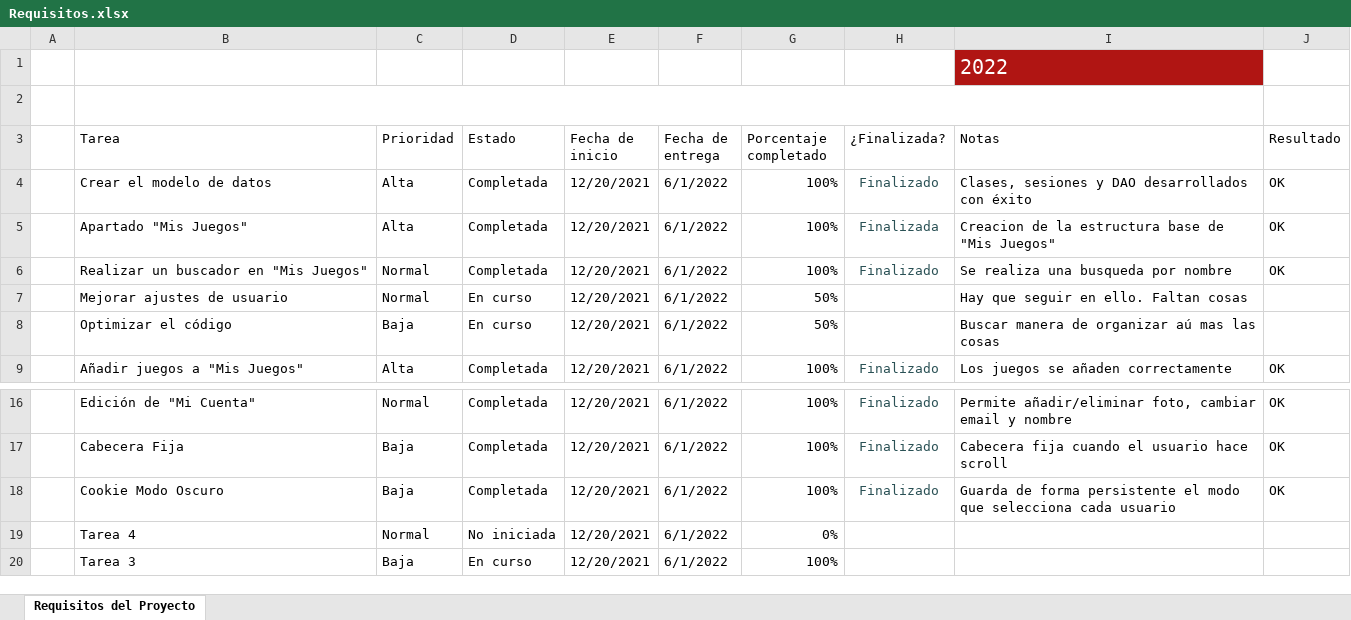
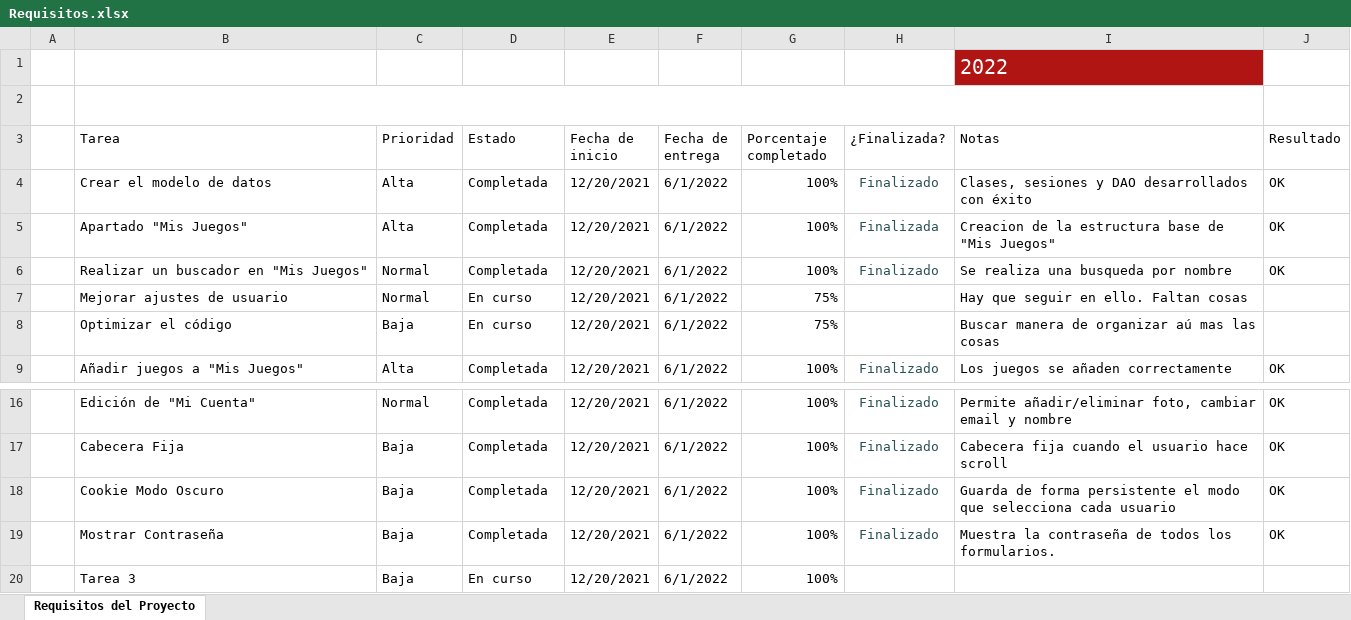
Before and after one commit to iverma500/TFG_DAW, an Excel workbook: Documentación/Requisitos.xlsx, sheet Requisitos del Proyecto, drawn as a sheet; only a part is shown, gaps mark what is left out; values as stored, in another font and other column widths than the file's, no borders; charts and pictures and conditional formats and table styles not drawn; removed rows and columns are numbered as before the commit, all else as after; the diff names each change by its address in the sheet, - before the commit and + after, or states it on an @@ line.

Commit message:
docu excel + arreglo índice

```diff
--- a/Documentación/Requisitos.xlsx (sheet Requisitos del Proyecto)
+++ b/Documentación/Requisitos.xlsx (sheet Requisitos del Proyecto)
-G7:G8 (Porcentaje completado): 50%
+G7:G8 (Porcentaje completado): 75%
-row 19:  | Tarea 4 | Normal | No iniciada | 12/20/2021 | 6/1/2022 | 0%
+row 19:  | Mostrar Contraseña | Baja | Completada | 12/20/2021 | 6/1/2022 | 100% | Finalizado | Muestra la contraseña de todos los formularios. | OK
```
Also changed, not shown: charts or pictures, 1 other file.
